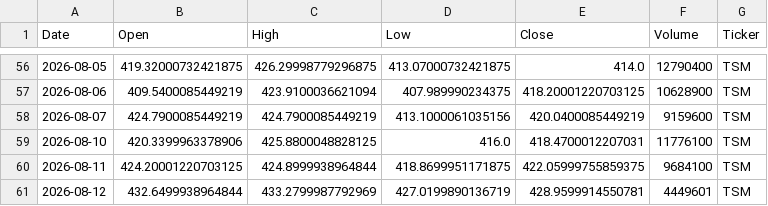
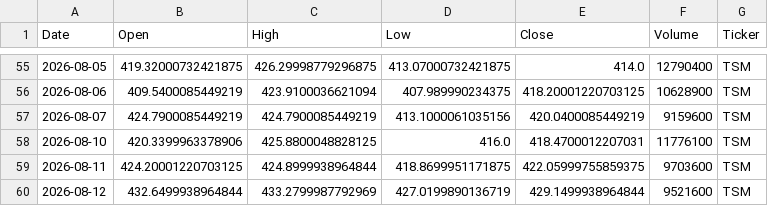
Before and after one commit to Jaedin-Rogers/Automated_Stock_Data_Pipeline, a CSV file: stock_data.csv, drawn as a sheet; only a part is shown, gaps mark what is left out; the diff covers the shown part only.

```diff
--- a/stock_data.csv
+++ b/stock_data.csv
@@ -59,3 +58,3 @@ Date,Open,High,Low,Close,Volume,Ticker
 2026-08-10,420.3399963378906,425.8800048828125,416.0,418.4700012207031,11776100,TSM
-2026-08-11,424.20001220703125,424.8999938964844,418.8699951171875,422.05999755859375,9684100,TSM
-2026-08-12,432.6499938964844,433.2799987792969,427.0199890136719,428.9599914550781,4449601,TSM
+2026-08-11,424.20001220703125,424.8999938964844,418.8699951171875,422.05999755859375,9703600,TSM
+2026-08-12,432.6499938964844,433.2799987792969,427.0199890136719,429.1499938964844,9521600,TSM
```
Also changed, not shown: 3 added rows, 4 removed rows and 9 edited cells elsewhere in this file.
